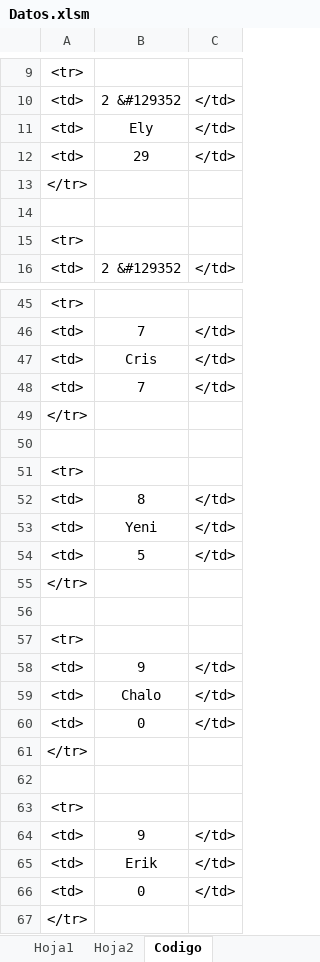
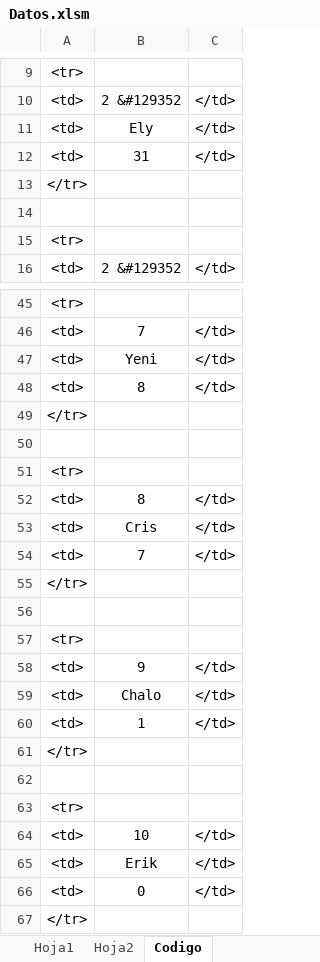
Before and after one commit to diacono81/WebLUdo, an Excel workbook: Datos.xlsm, sheet Codigo, drawn as a sheet; only a part is shown, gaps mark what is left out; values as stored, in another font and other column widths than the file's, no borders; removed rows and columns are numbered as before the commit, all else as after; the diff names each change by its address in the sheet, - before the commit and + after, or states it on an @@ line.

```diff
--- a/Datos.xlsm (sheet Codigo)
+++ b/Datos.xlsm (sheet Codigo)
-B12: 29
+B12: 31
@@ row 53 moved to row 47: <td> @@
@@ row 52 moved to row 48: <td> @@
@@ row 61 moved to row 49: </tr> @@
+row 50: (empty)
@@ row 63 moved to row 51: <tr> @@
+row 52: <td> | 8 | </td>
-B60: 5
+B60: 1
-B64: 0
+B64: 10
-row 62: (empty)
-row 64: <td> | 9 | </td>
```
Also changed, not shown: sheet Hoja1, 1 other file.
